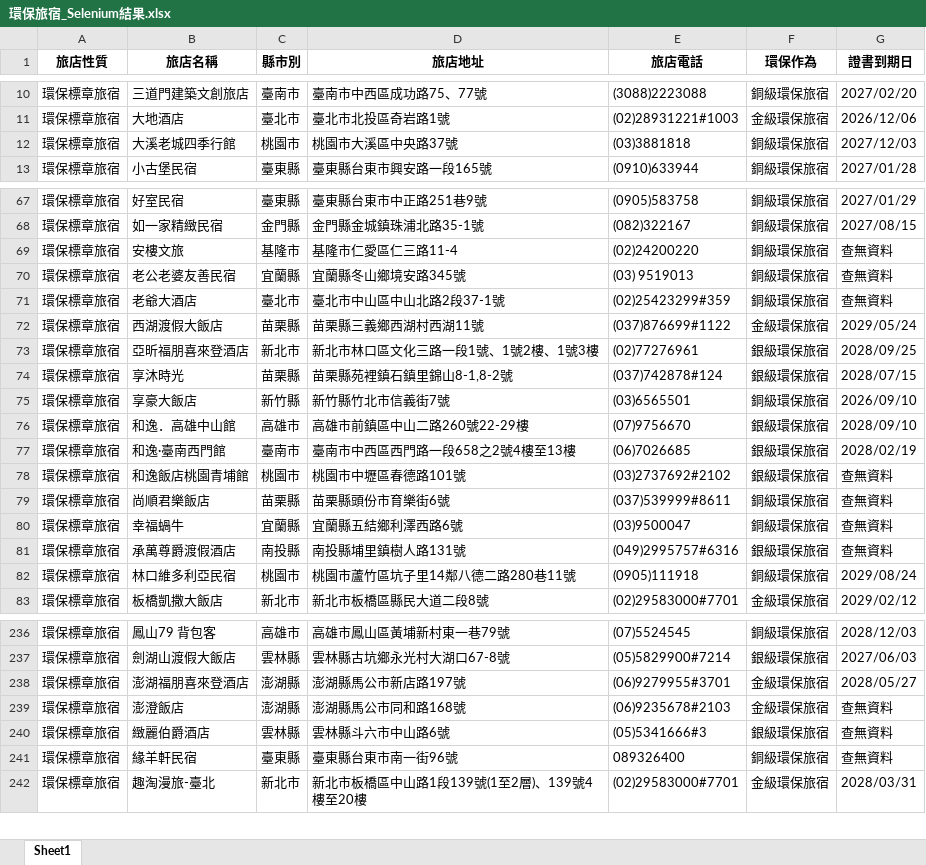
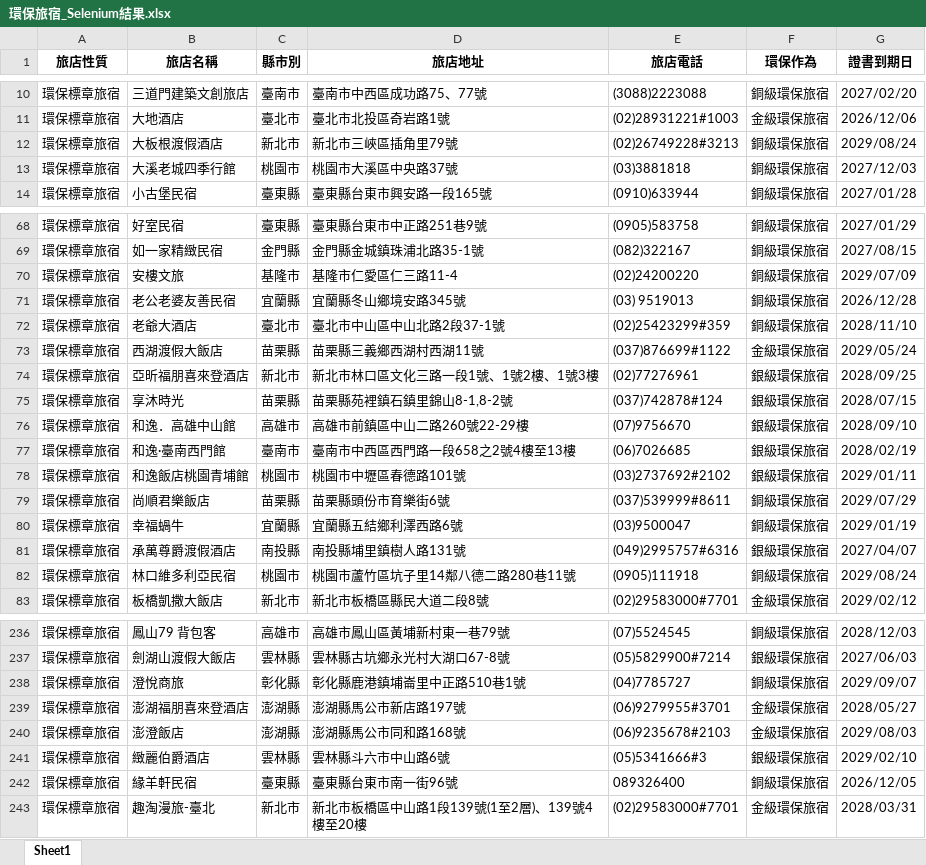
Before and after one commit to SealevelKID/greenlife, an Excel workbook: 環保旅宿_Selenium結果.xlsx, sheet Sheet1, drawn as a sheet; only a part is shown, gaps mark what is left out; values as stored, in another font and other column widths than the file's, no borders; removed rows and columns are numbered as before the commit, all else as after; the diff covers the shown part only; the diff names each change by its address in the sheet, - before the commit and + after, or states it on an @@ line.

```diff
--- a/環保旅宿_Selenium結果.xlsx (sheet Sheet1)
+++ b/環保旅宿_Selenium結果.xlsx (sheet Sheet1)
+row 12: 環保標章旅宿 | 大板根渡假酒店 | 新北市 | 新北市三峽區插角里79號 | (02)26749228#3213 | 銅級環保旅宿 | 2029/08/24
-G70 (證書到期日): 查無資料
+G70 (證書到期日): 2029/07/09
-G71 (證書到期日): 查無資料
+G71 (證書到期日): 2026/12/28
-G72 (證書到期日): 查無資料
+G72 (證書到期日): 2028/11/10
-row 75: 環保標章旅宿 | 享豪大飯店 | 新竹縣 | 新竹縣竹北市信義街7號 | (03)6565501 | 銅級環保旅宿 | 2026/09/10
-G78 (證書到期日): 查無資料
+G78 (證書到期日): 2029/01/11
-G79 (證書到期日): 查無資料
+G79 (證書到期日): 2029/07/29
-G80 (證書到期日): 查無資料
+G80 (證書到期日): 2029/01/19
-G81 (證書到期日): 查無資料
+G81 (證書到期日): 2027/04/07
+row 238: 環保標章旅宿 | 澄悅商旅 | 彰化縣 | 彰化縣鹿港鎮埔崙里中正路510巷1號 | (04)7785727 | 銅級環保旅宿 | 2029/09/07
-G240 (證書到期日): 查無資料
+G240 (證書到期日): 2029/08/03
-G241 (證書到期日): 查無資料
+G241 (證書到期日): 2029/02/10
-G242 (證書到期日): 查無資料
+G242 (證書到期日): 2026/12/05
```
Also changed, not shown: 49 edited cells elsewhere in this sheet, 3 other files.
